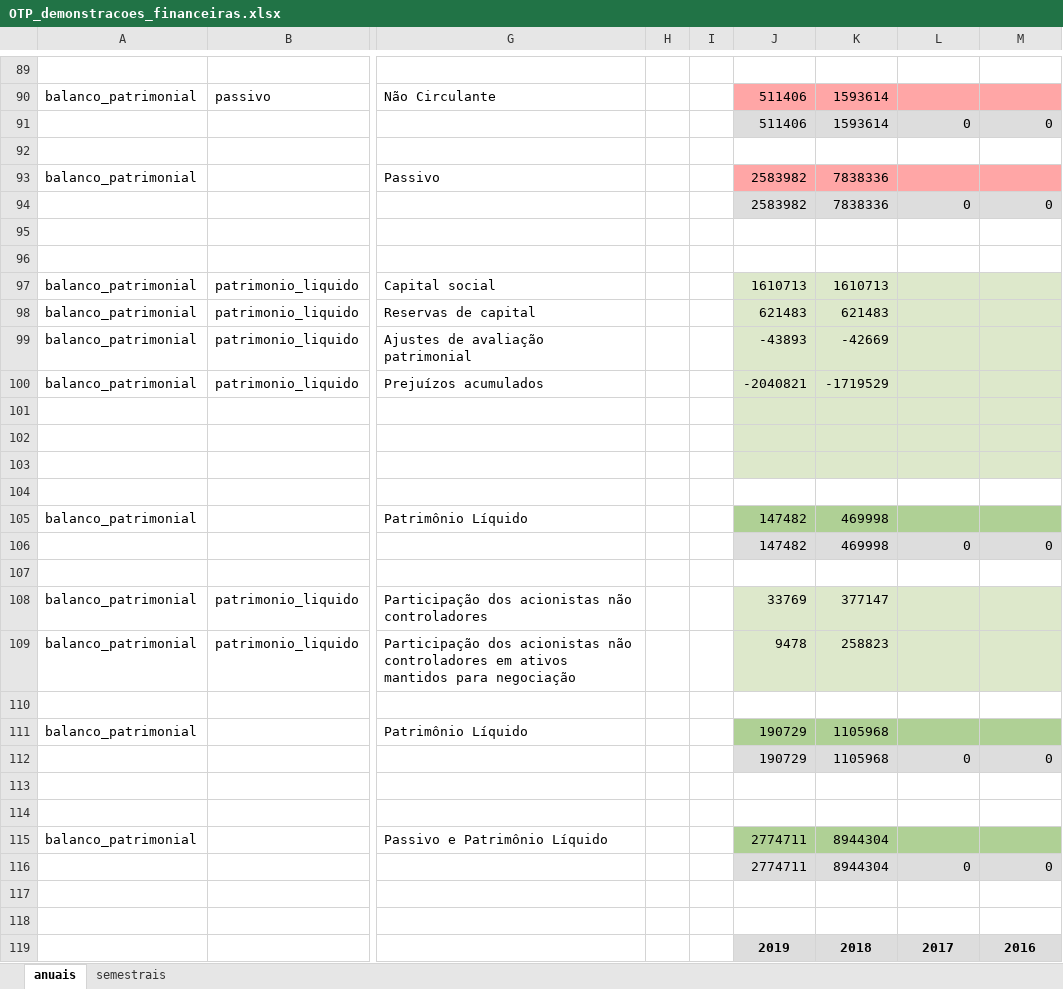
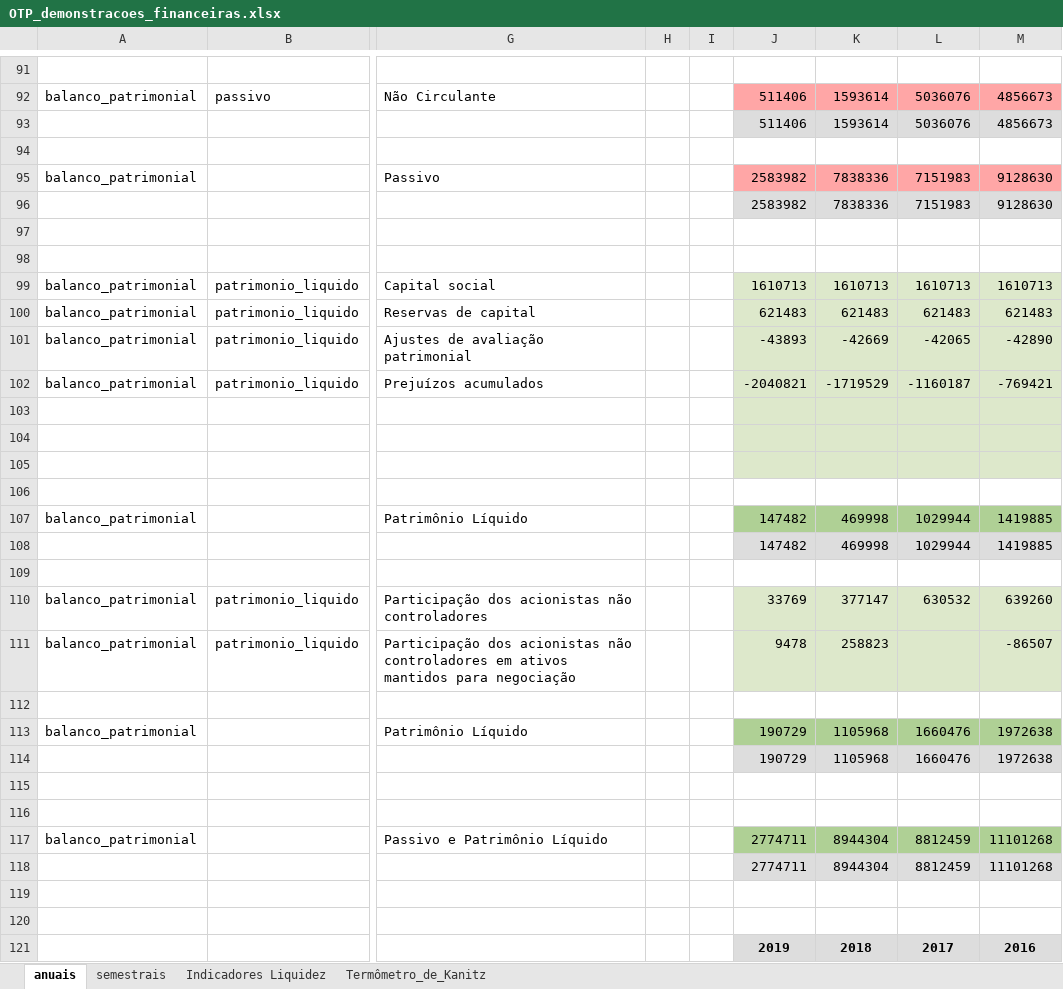
Before and after one commit to zfbf/Valuation, an Excel workbook: dados/otp/demonstracoes_financeiras/OTP_demonstracoes_financeiras.xlsx, sheet anuais, drawn as a sheet; only a part is shown, gaps mark what is left out; values as stored, in another font and other column widths than the file's, no borders; addresses are those after the commit; the diff covers the shown part only; the diff names each change by its address in the sheet, - before the commit and + after, or states it on an @@ line.

```diff
--- a/dados/otp/demonstracoes_financeiras/OTP_demonstracoes_financeiras.xlsx (sheet anuais)
+++ b/dados/otp/demonstracoes_financeiras/OTP_demonstracoes_financeiras.xlsx (sheet anuais)
+sheet tab: Indicadores Liquidez
+sheet tab: Termômetro_de_Kanitz
-L92: (empty)
+L92: 5036076
-M92: (empty)
+M92: 4856673
-L93: 0
+L93: 5036076
-M93: 0
+M93: 4856673
-L95: (empty)
+L95: 7151983
-M95: (empty)
+M95: 9128630
-L96: 0
+L96: 7151983
-M96: 0
+M96: 9128630
-L99: (empty)
+L99: 1610713
-M99: (empty)
+M99: 1610713
-L100: (empty)
+L100: 621483
-M100: (empty)
+M100: 621483
-L101: (empty)
+L101: -42065
-M101: (empty)
+M101: -42890
-L102: (empty)
+L102: -1160187
-M102: (empty)
+M102: -769421
-L107: (empty)
+L107: 1029944
-M107: (empty)
+M107: 1419885
-L108: 0
+L108: 1029944
-M108: 0
+M108: 1419885
-L110: (empty)
+L110: 630532
-M110: (empty)
+M110: 639260
-M111: (empty)
+M111: -86507
-L113: (empty)
+L113: 1660476
-M113: (empty)
+M113: 1972638
-L114: 0
+L114: 1660476
-M114: 0
+M114: 1972638
-L117: (empty)
+L117: 8812459
-M117: (empty)
+M117: 11101268
-L118: 0
+L118: 8812459
-M118: 0
+M118: 11101268
```
Also changed, not shown: 49 added rows, 25 removed rows, 109 edited cells and cell formats elsewhere in this sheet, formulas that keep their value, 11 other files.
